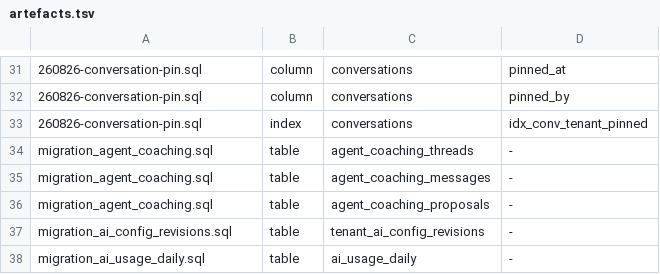
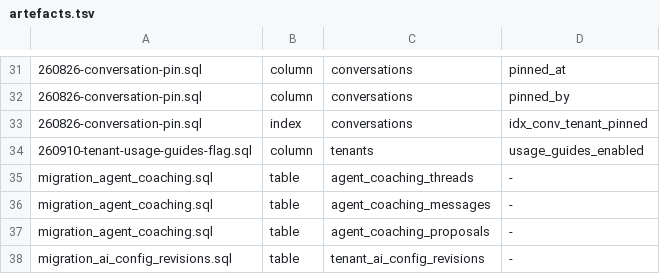
Before and after one commit to KimIgyong/btbz-sharp-talk, a TSV file: sql/artefacts.tsv, drawn as a sheet; only a part is shown, gaps mark what is left out; the shorter side is filled out with more unchanged rows; the diff names each change by its address in the sheet, - before the commit and + after, or states it on an @@ line.

```diff
--- a/sql/artefacts.tsv
+++ b/sql/artefacts.tsv
+row 34: 260910-tenant-usage-guides-flag.sql | column | tenants | usage_guides_enabled
```
Also changed, not shown: 33 other files.
